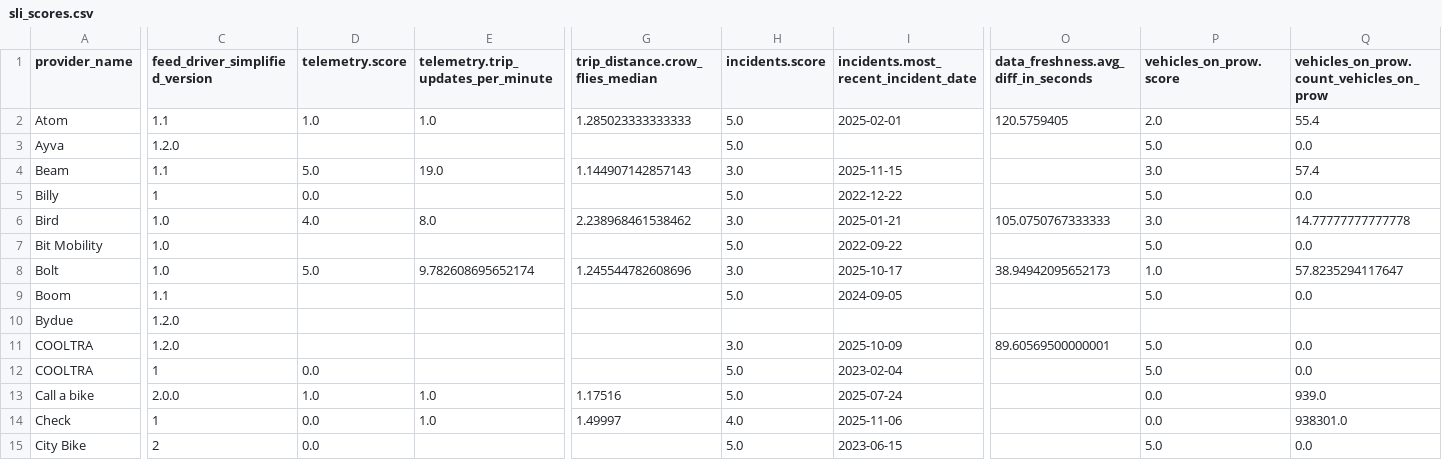
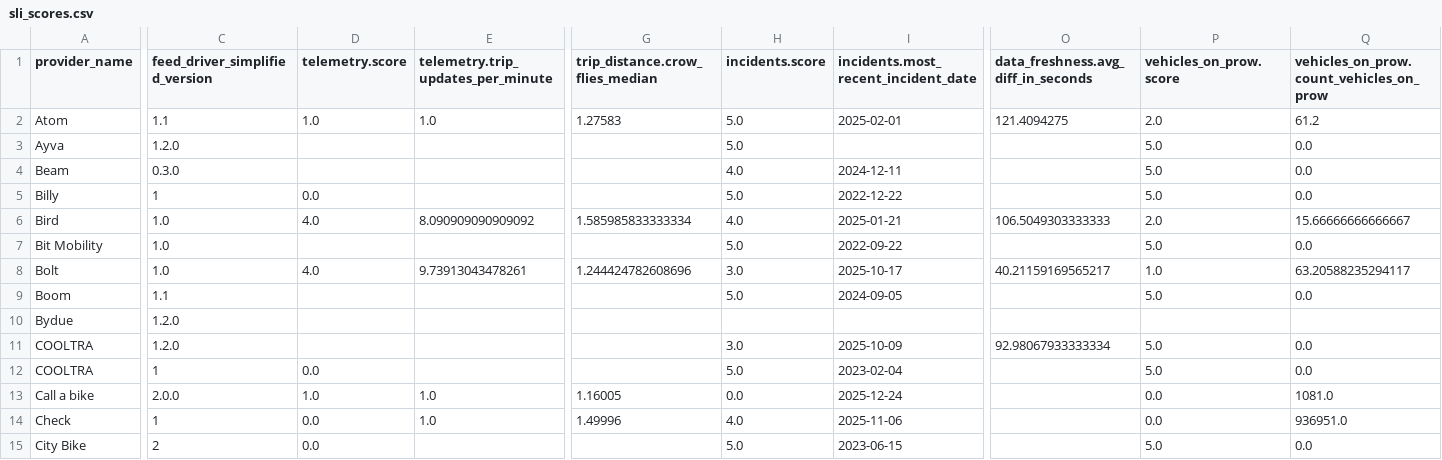
Before and after one commit to vianova-io/sli_feeds, a CSV file: sli_scores.csv, drawn as a sheet; only a part is shown, gaps mark what is left out; the diff covers the shown part only; the diff names each change by its address in the sheet, - before the commit and + after, or states it on an @@ line.

Commit message:
feat: new version of feeds SLI

```diff
--- a/sli_scores.csv
+++ b/sli_scores.csv
-G2 (trip_distance.crow_flies_median): 1.285023333333333
+G2 (trip_distance.crow_flies_median): 1.27583
-O2: 120.5759405
+O2: 121.4094275
-Q2: 55.4
+Q2: 61.2
-C4 (feed_driver_simplified_version): 1.1
+C4 (feed_driver_simplified_version): 0.3.0
-D4 (telemetry.score): 5.0
+D4 (telemetry.score): (empty)
-E4: 19.0
+E4: (empty)
-G4 (trip_distance.crow_flies_median): 1.144907142857143
+G4 (trip_distance.crow_flies_median): (empty)
-H4 (incidents.score): 3.0
+H4 (incidents.score): 4.0
-I4: 2025-11-15
+I4: 2024-12-11
-P4 (vehicles_on_prow.score): 3.0
+P4 (vehicles_on_prow.score): 5.0
-Q4: 57.4
+Q4: 0.0
-E6: 8.0
+E6: 8.090909090909092
-G6 (trip_distance.crow_flies_median): 2.238968461538462
+G6 (trip_distance.crow_flies_median): 1.585985833333334
-H6 (incidents.score): 3.0
+H6 (incidents.score): 4.0
-O6: 105.0750767333333
+O6: 106.5049303333333
-P6 (vehicles_on_prow.score): 3.0
+P6 (vehicles_on_prow.score): 2.0
-Q6: 14.77777777777778
+Q6: 15.66666666666667
-D8 (telemetry.score): 5.0
+D8 (telemetry.score): 4.0
-E8: 9.782608695652174
+E8: 9.73913043478261
-G8 (trip_distance.crow_flies_median): 1.245544782608696
+G8 (trip_distance.crow_flies_median): 1.244424782608696
-O8: 38.94942095652173
+O8: 40.21159169565217
-Q8: 57.8235294117647
+Q8: 63.20588235294117
-O11: 89.60569500000001
+O11: 92.98067933333334
-G13 (trip_distance.crow_flies_median): 1.17516
+G13 (trip_distance.crow_flies_median): 1.16005
-H13 (incidents.score): 5.0
+H13 (incidents.score): 0.0
-I13: 2025-07-24
+I13: 2025-12-24
-Q13: 939.0
+Q13: 1081.0
-G14 (trip_distance.crow_flies_median): 1.49997
+G14 (trip_distance.crow_flies_median): 1.49996
-Q14: 938301.0
+Q14: 936951.0
```
Also changed, not shown: 1 added row, 1 removed row and 84 edited cells elsewhere in this file, 1 other file.
